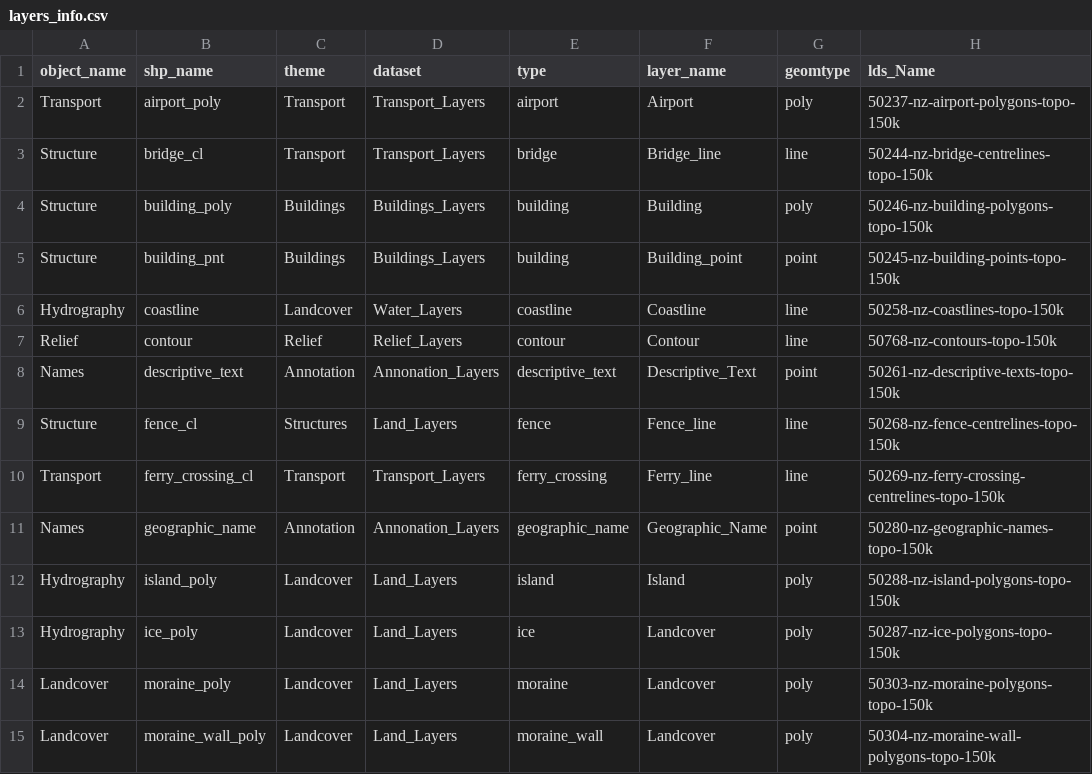
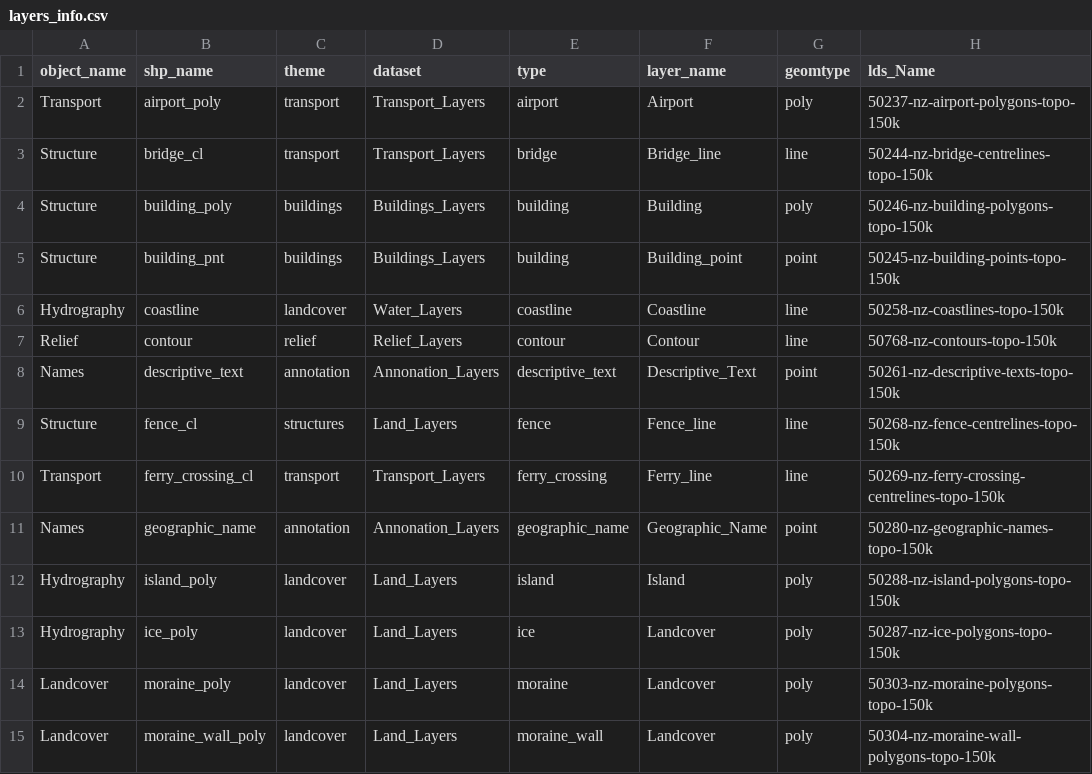
Before and after one commit to linz/topographic-system, a CSV file: packages/data/nztopo50/import/core/layers_info.csv, drawn as a sheet; only a part is shown; the diff covers the shown part only; the diff names each change by its address in the sheet, - before the commit and + after, or states it on an @@ line.

Commit message:
themes lowercase and drop uility line name column

```diff
--- a/packages/data/nztopo50/import/core/layers_info.csv
+++ b/packages/data/nztopo50/import/core/layers_info.csv
-C2:C3 (theme): Transport
+C2:C3 (theme): transport
-C4:C5 (theme): Buildings
+C4:C5 (theme): buildings
-C6 (theme): Landcover
+C6 (theme): landcover
-C7 (theme): Relief
+C7 (theme): relief
-C8 (theme): Annotation
+C8 (theme): annotation
-C9 (theme): Structures
+C9 (theme): structures
-C10 (theme): Transport
+C10 (theme): transport
-C11 (theme): Annotation
+C11 (theme): annotation
-C12:C15 (theme): Landcover
+C12:C15 (theme): landcover
```
Also changed, not shown: 132 edited cells elsewhere in this file, 1 other file.
